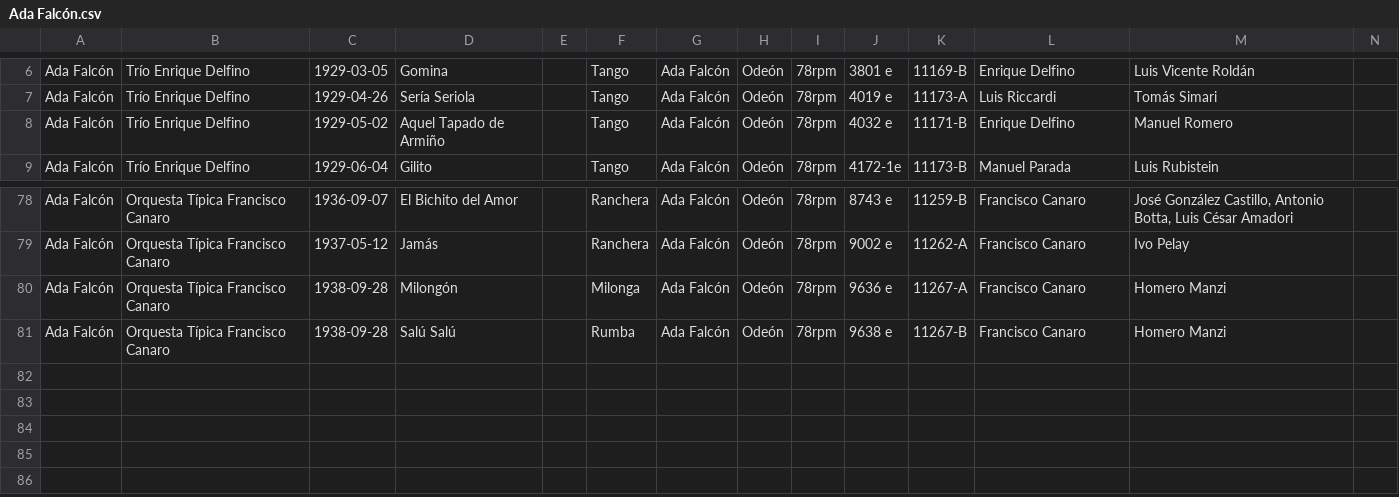
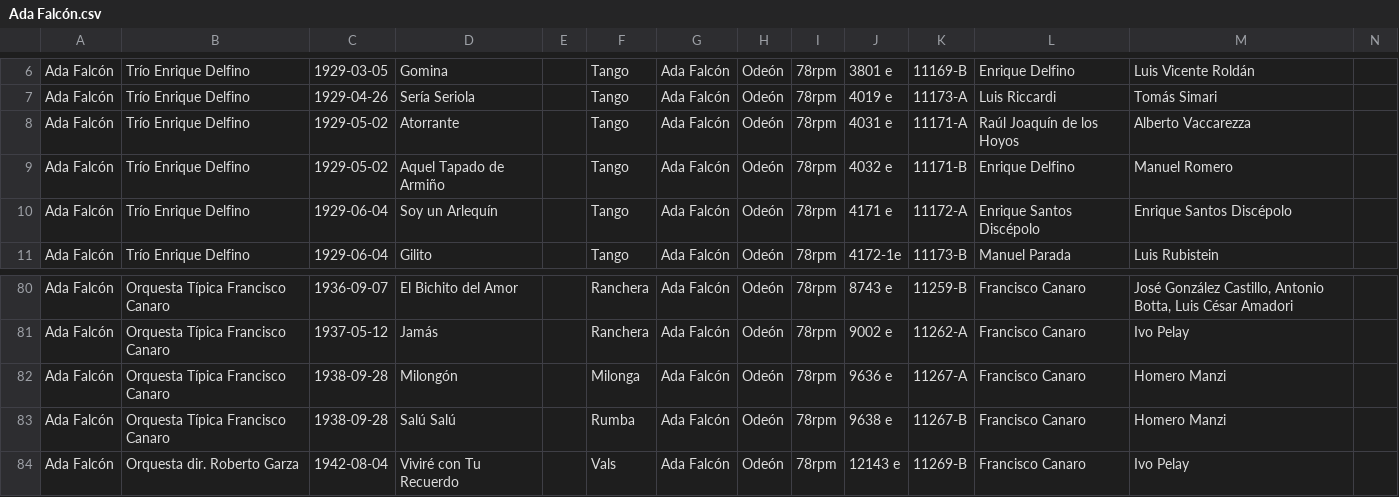
Before and after one commit to sericson0/tango-discographies, a CSV file: csv_files/Ada Falcón.csv, drawn as a sheet; only a part is shown, gaps mark what is left out; rows hold the shown columns only; the diff names each change by its address in the sheet, - before the commit and + after, or states it on an @@ line.

```diff
--- a/csv_files/Ada Falcón.csv
+++ b/csv_files/Ada Falcón.csv
+row 8: Ada Falcón | Trío Enrique Delfino | 1929-05-02 | Atorrante |  | Tango | Ada Falcón | Odeón | 78rpm | 4031 e | 11171-A | Raúl Joaquín de los Hoyos | Alberto Vaccarezza
+row 10: Ada Falcón | Trío Enrique Delfino | 1929-06-04 | Soy un Arlequín |  | Tango | Ada Falcón | Odeón | 78rpm | 4171 e | 11172-A | Enrique Santos Discépolo | Enrique Santos Discépolo
+row 84: Ada Falcón | Orquesta dir. Roberto Garza | 1942-08-04 | Viviré con Tu Recuerdo |  | Vals | Ada Falcón | Odeón | 78rpm | 12143 e | 11269-B | Francisco Canaro | Ivo Pelay
```
Also changed, not shown: csv_files/Edmundo Rivero.csv, csv_files/Francisco Canaro.csv, 6 other files.
